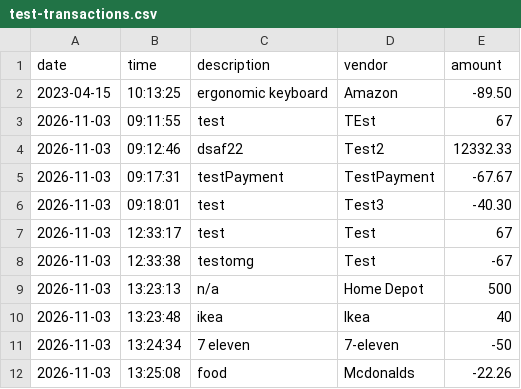
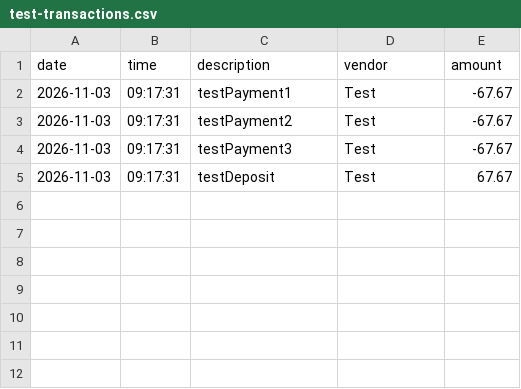
Before and after one commit to Hassibi501/Capstone1-Accounting-Ledger-Application, a CSV file: test-transactions.csv, drawn as a sheet.

Commit message:
Added vendor search functionality in ConsoleUtils and LedgerManager. Updated display methods to handle vendor transactions and modified file name for transaction data.

```diff
--- a/test-transactions.csv
+++ b/test-transactions.csv
@@ -1,12 +1,5 @@
 date|time|description|vendor|amount
-2023-04-15|10:13:25|ergonomic keyboard|Amazon|-89.50
-2026-11-03|09:11:55|test|TEst|67
-2026-11-03|09:12:46|dsaf22|Test2|12332.33
-2026-11-03|09:17:31|testPayment|TestPayment|-67.67
-2026-11-03|09:18:01|test|Test3|-40.30
-2026-11-03|12:33:17|test|Test|67
-2026-11-03|12:33:38|testomg|Test|-67
-2026-11-03|13:23:13|n/a|Home Depot|500
-2026-11-03|13:23:48|ikea|Ikea|40
-2026-11-03|13:24:34|7 eleven|7-eleven|-50
-2026-11-03|13:25:08|food|Mcdonalds|-22.26
+2026-11-03|09:17:31|testPayment1|Test|-67.67
+2026-11-03|09:17:31|testPayment2|Test|-67.67
+2026-11-03|09:17:31|testPayment3|Test|-67.67
+2026-11-03|09:17:31|testDeposit|Test|67.67
```
Also changed, not shown: 3 other files.
